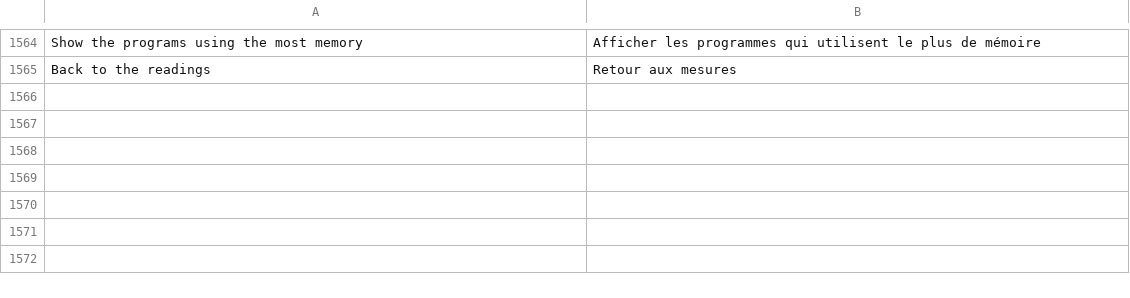
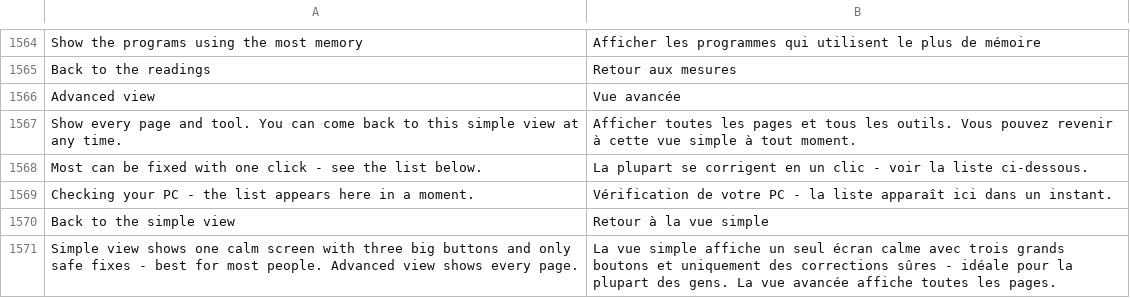
Before and after one commit to michaelkloprogge-gif/pc-tuneup, a TSV file: lang/fr.tsv, drawn as a sheet; only a part is shown, gaps mark what is left out.

```diff
--- a/lang/fr.tsv
+++ b/lang/fr.tsv
@@ -1565 +1565,7 @@ Show the programs using the most memory	Afficher les programmes qui utilisent le
 Back to the readings	Retour aux mesures
+Advanced view	Vue avancée
+Show every page and tool. You can come back to this simple view at any time.	Afficher toutes les pages et tous les outils. Vous pouvez revenir à cette vue simple à tout moment.
+Most can be fixed with one click - see the list below.	La plupart se corrigent en un clic - voir la liste ci-dessous.
+Checking your PC - the list appears here in a moment.	Vérification de votre PC - la liste apparaît ici dans un instant.
+Back to the simple view	Retour à la vue simple
+Simple view shows one calm screen with three big buttons and only safe fixes - best for most people. Advanced view shows every page.	La vue simple affiche un seul écran calme avec trois grands boutons et uniquement des corrections sûres - idéale pour la plupart des gens. La vue avancée affiche toutes les pages.
```
Also changed, not shown: lang/de.tsv, 2 other files.
